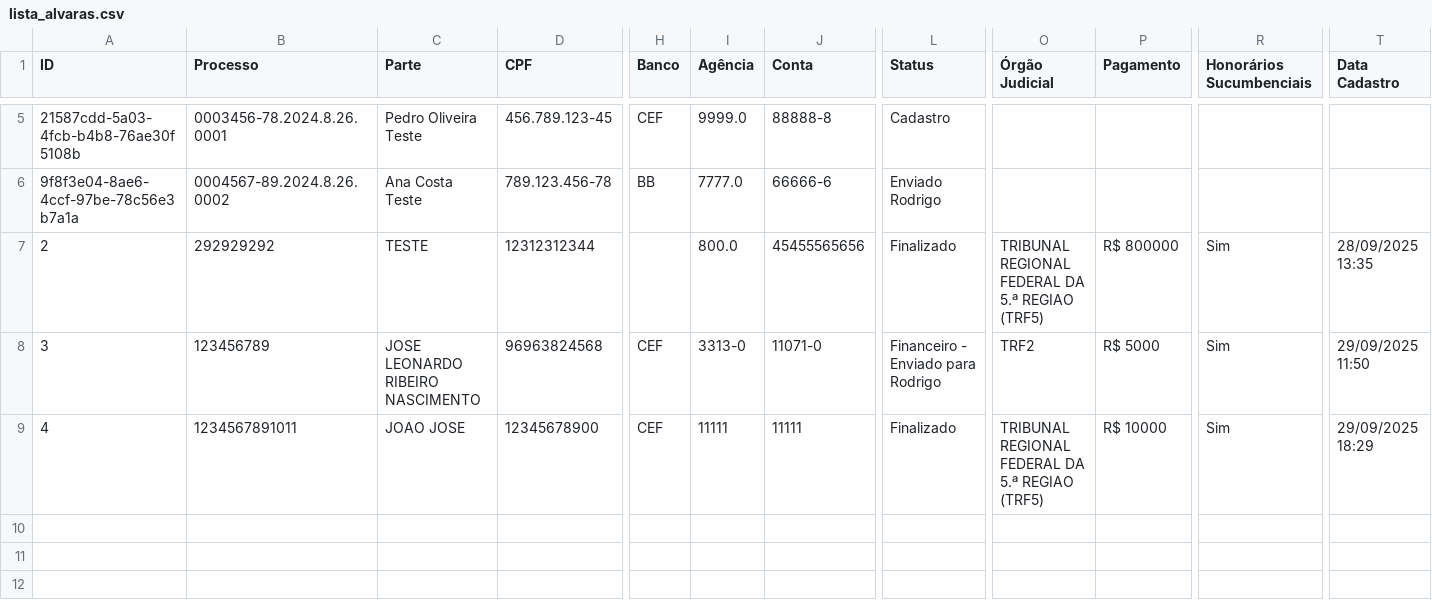
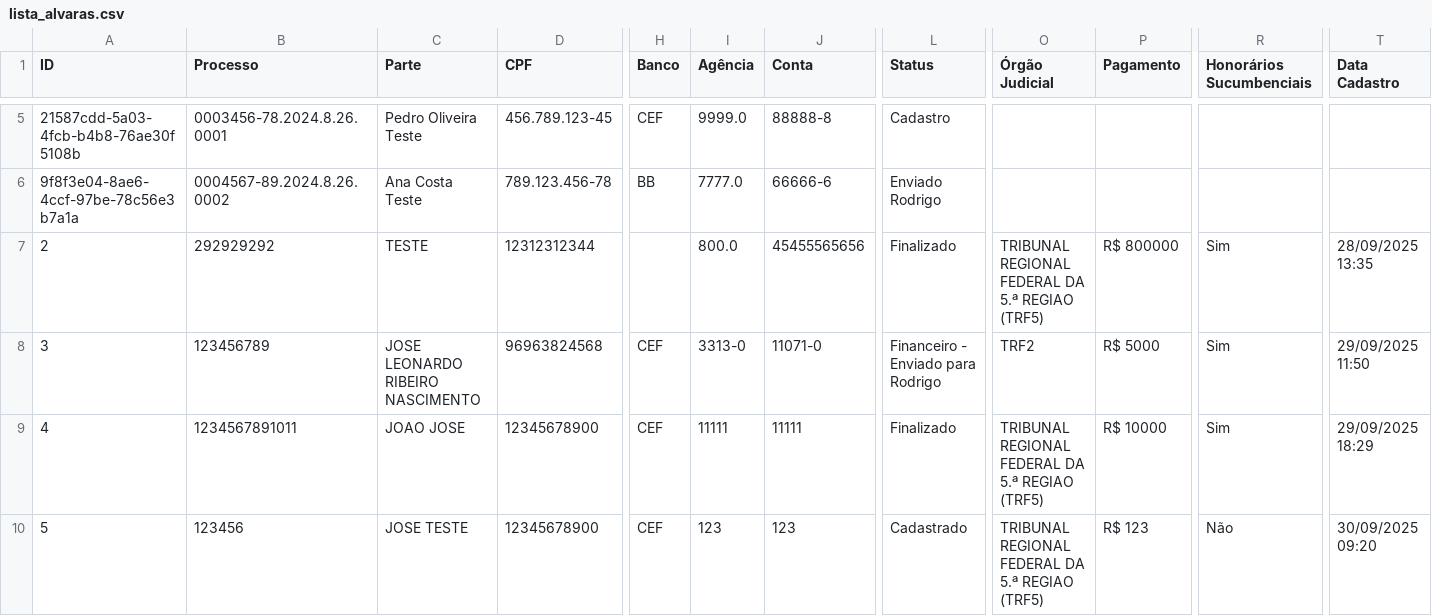
Before and after one commit to leoparipiranga/capistrano_processos, a CSV file: bases/lista_alvaras.csv, drawn as a sheet; only a part is shown, gaps mark what is left out; rows hold the shown columns only; the diff names each change by its address in the sheet, - before the commit and + after, or states it on an @@ line.

Commit message:
Atualização via Streamlit 30/09/2025 09:20:45

```diff
--- a/bases/lista_alvaras.csv
+++ b/bases/lista_alvaras.csv
+row 10: 5 | 123456 | JOSE TESTE | 12345678900 | CEF | 123 | 123 | Cadastrado | TRIBUNAL REGIONAL FEDERAL DA 5.ª REGIAO (TRF5) | R$ 123 | Não | 30/09/2025 09:20
```
